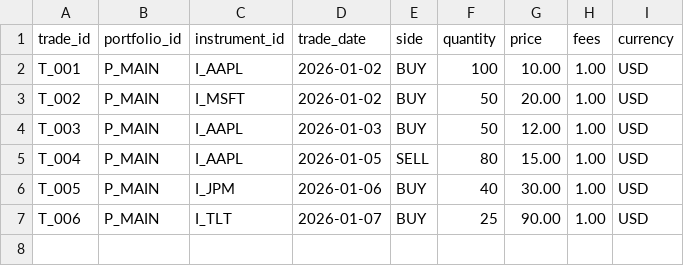
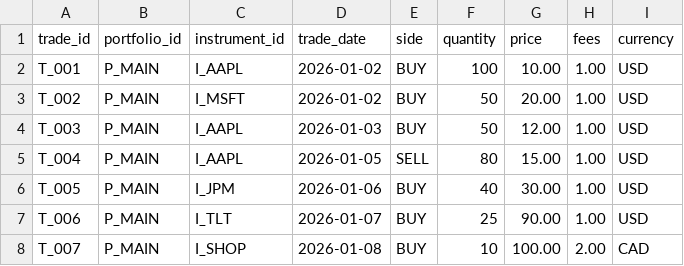
Before and after one commit to jaivikjoshi/Portfolio-Risk-PnL-Analytics-Engine, a CSV file: data/sample/trades.csv, drawn as a sheet.

```diff
--- a/data/sample/trades.csv
+++ b/data/sample/trades.csv
@@ -7 +7,2 @@ T_005,P_MAIN,I_JPM,2026-01-06,BUY,40,30.00,1.00,USD
 T_006,P_MAIN,I_TLT,2026-01-07,BUY,25,90.00,1.00,USD
+T_007,P_MAIN,I_SHOP,2026-01-08,BUY,10,100.00,2.00,CAD
```
Also changed, not shown: data/sample/instruments.csv, data/sample/prices.csv, 31 other files.
